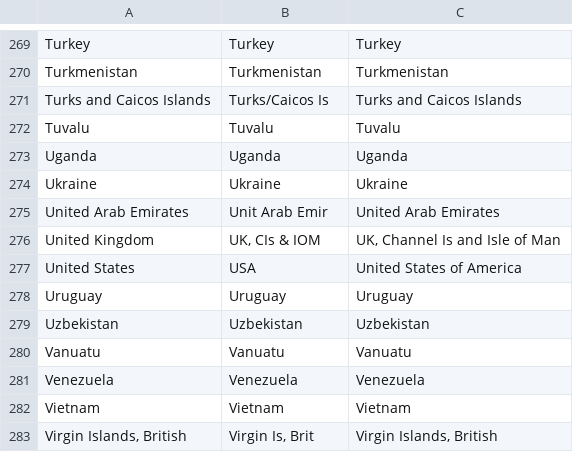
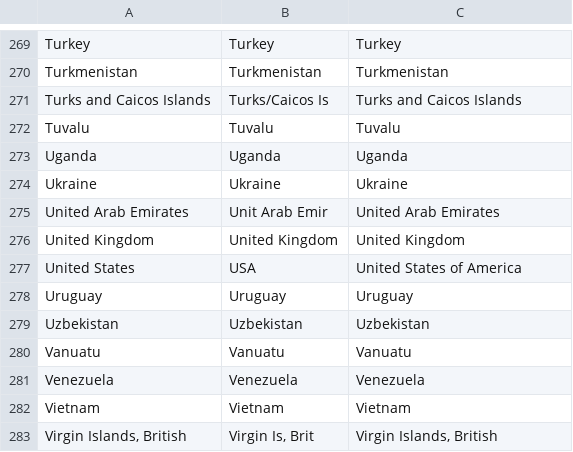
Before and after one commit to hnam26/COS30045-Australia-Migration-Data-Visualization, a CSV file: Name_countries.csv, drawn as a sheet; only a part is shown, gaps mark what is left out.

```diff
--- a/Name_countries.csv
+++ b/Name_countries.csv
@@ -275,3 +275,3 @@ Ukraine,Ukraine,Ukraine
 United Arab Emirates,Unit Arab Emir,United Arab Emirates
-"United Kingdom","UK, CIs & IOM","UK, Channel Is and Isle of Man"
+"United Kingdom","United Kingdom","United Kingdom"
 United States,USA,United States of America
```
Also changed, not shown: data/gdp.csv, data/net_overseas_migration_12_23_abs.csv, 5 other files.
